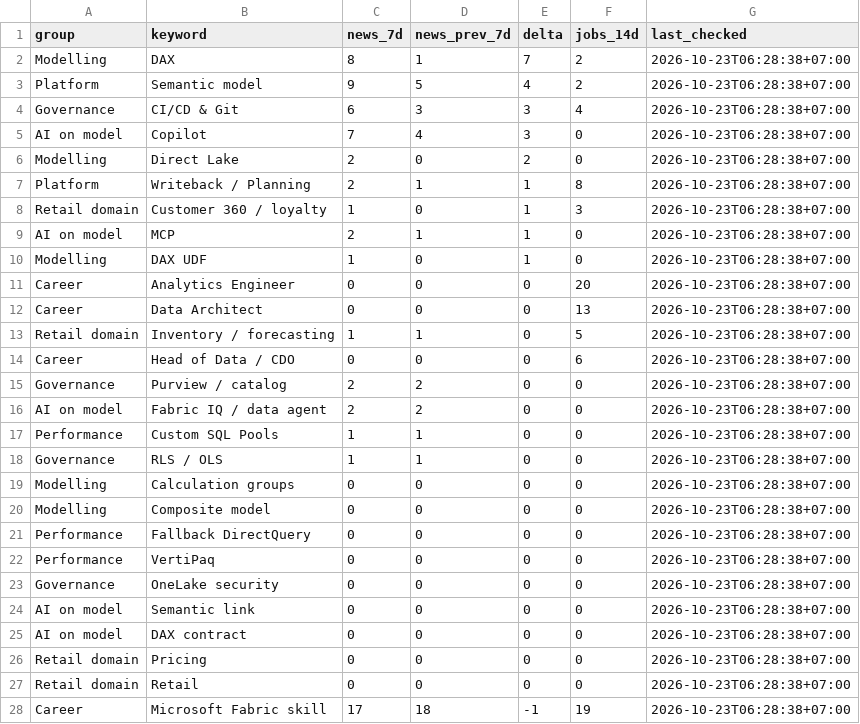
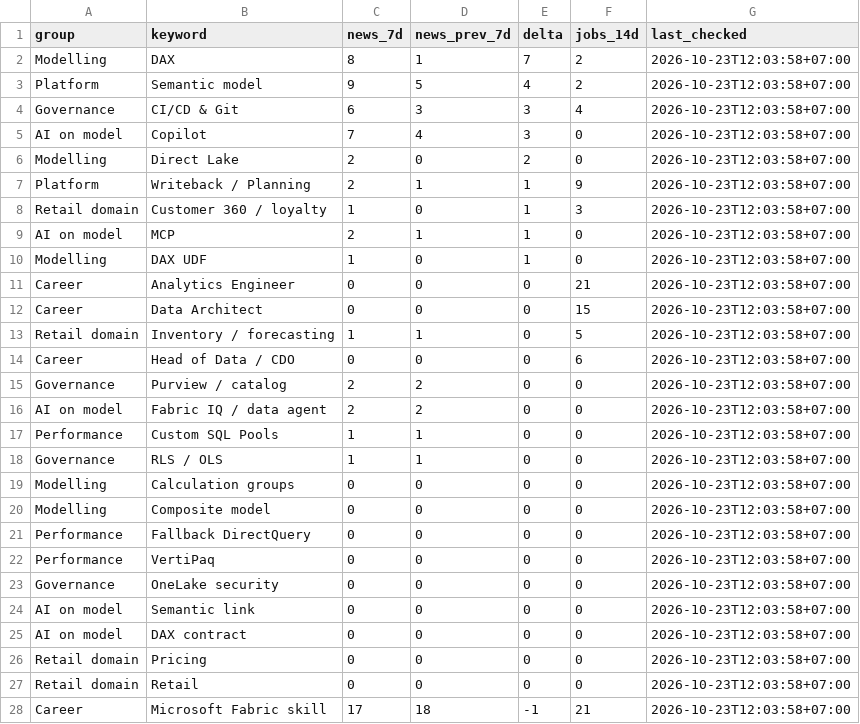
Before and after one commit to truongnhat/pnj-price-feed, a CSV file: data/bi_trends.csv, drawn as a sheet; only a part is shown; the diff covers the shown part only.

```diff
--- a/data/bi_trends.csv
+++ b/data/bi_trends.csv
@@ -1,28 +1,28 @@
 group,keyword,news_7d,news_prev_7d,delta,jobs_14d,last_checked
-Modelling,DAX,8,1,7,2,2026-10-23T06:28:38+07:00
-Platform,Semantic model,9,5,4,2,2026-10-23T06:28:38+07:00
-Governance,CI/CD & Git,6,3,3,4,2026-10-23T06:28:38+07:00
-AI on model,Copilot,7,4,3,0,2026-10-23T06:28:38+07:00
-Modelling,Direct Lake,2,0,2,0,2026-10-23T06:28:38+07:00
-Platform,Writeback / Planning,2,1,1,8,2026-10-23T06:28:38+07:00
-Retail domain,Customer 360 / loyalty,1,0,1,3,2026-10-23T06:28:38+07:00
-AI on model,MCP,2,1,1,0,2026-10-23T06:28:38+07:00
-Modelling,DAX UDF,1,0,1,0,2026-10-23T06:28:38+07:00
-Career,Analytics Engineer,0,0,0,20,2026-10-23T06:28:38+07:00
-Career,Data Architect,0,0,0,13,2026-10-23T06:28:38+07:00
-Retail domain,Inventory / forecasting,1,1,0,5,2026-10-23T06:28:38+07:00
-Career,Head of Data / CDO,0,0,0,6,2026-10-23T06:28:38+07:00
-Governance,Purview / catalog,2,2,0,0,2026-10-23T06:28:38+07:00
-AI on model,Fabric IQ / data agent,2,2,0,0,2026-10-23T06:28:38+07:00
-Performance,Custom SQL Pools,1,1,0,0,2026-10-23T06:28:38+07:00
-Governance,RLS / OLS,1,1,0,0,2026-10-23T06:28:38+07:00
-Modelling,Calculation groups,0,0,0,0,2026-10-23T06:28:38+07:00
-Modelling,Composite model,0,0,0,0,2026-10-23T06:28:38+07:00
-Performance,Fallback DirectQuery,0,0,0,0,2026-10-23T06:28:38+07:00
-Performance,VertiPaq,0,0,0,0,2026-10-23T06:28:38+07:00
-Governance,OneLake security,0,0,0,0,2026-10-23T06:28:38+07:00
-AI on model,Semantic link,0,0,0,0,2026-10-23T06:28:38+07:00
-AI on model,DAX contract,0,0,0,0,2026-10-23T06:28:38+07:00
-Retail domain,Pricing,0,0,0,0,2026-10-23T06:28:38+07:00
-Retail domain,Retail,0,0,0,0,2026-10-23T06:28:38+07:00
-Career,Microsoft Fabric skill,17,18,-1,19,2026-10-23T06:28:38+07:00
+Modelling,DAX,8,1,7,2,2026-10-23T12:03:58+07:00
+Platform,Semantic model,9,5,4,2,2026-10-23T12:03:58+07:00
+Governance,CI/CD & Git,6,3,3,4,2026-10-23T12:03:58+07:00
+AI on model,Copilot,7,4,3,0,2026-10-23T12:03:58+07:00
+Modelling,Direct Lake,2,0,2,0,2026-10-23T12:03:58+07:00
+Platform,Writeback / Planning,2,1,1,9,2026-10-23T12:03:58+07:00
+Retail domain,Customer 360 / loyalty,1,0,1,3,2026-10-23T12:03:58+07:00
+AI on model,MCP,2,1,1,0,2026-10-23T12:03:58+07:00
+Modelling,DAX UDF,1,0,1,0,2026-10-23T12:03:58+07:00
+Career,Analytics Engineer,0,0,0,21,2026-10-23T12:03:58+07:00
+Career,Data Architect,0,0,0,15,2026-10-23T12:03:58+07:00
+Retail domain,Inventory / forecasting,1,1,0,5,2026-10-23T12:03:58+07:00
+Career,Head of Data / CDO,0,0,0,6,2026-10-23T12:03:58+07:00
+Governance,Purview / catalog,2,2,0,0,2026-10-23T12:03:58+07:00
+AI on model,Fabric IQ / data agent,2,2,0,0,2026-10-23T12:03:58+07:00
+Performance,Custom SQL Pools,1,1,0,0,2026-10-23T12:03:58+07:00
+Governance,RLS / OLS,1,1,0,0,2026-10-23T12:03:58+07:00
+Modelling,Calculation groups,0,0,0,0,2026-10-23T12:03:58+07:00
+Modelling,Composite model,0,0,0,0,2026-10-23T12:03:58+07:00
+Performance,Fallback DirectQuery,0,0,0,0,2026-10-23T12:03:58+07:00
+Performance,VertiPaq,0,0,0,0,2026-10-23T12:03:58+07:00
+Governance,OneLake security,0,0,0,0,2026-10-23T12:03:58+07:00
+AI on model,Semantic link,0,0,0,0,2026-10-23T12:03:58+07:00
+AI on model,DAX contract,0,0,0,0,2026-10-23T12:03:58+07:00
+Retail domain,Pricing,0,0,0,0,2026-10-23T12:03:58+07:00
+Retail domain,Retail,0,0,0,0,2026-10-23T12:03:58+07:00
+Career,Microsoft Fabric skill,17,18,-1,21,2026-10-23T12:03:58+07:00
```
Also changed, not shown: 12 edited cells elsewhere in this file, data/bi_health.csv, data/bi_latest.csv.
